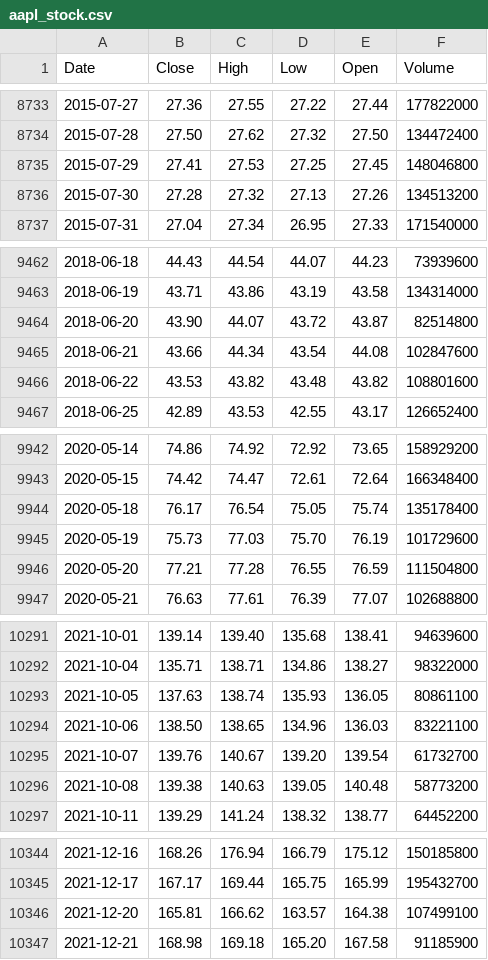
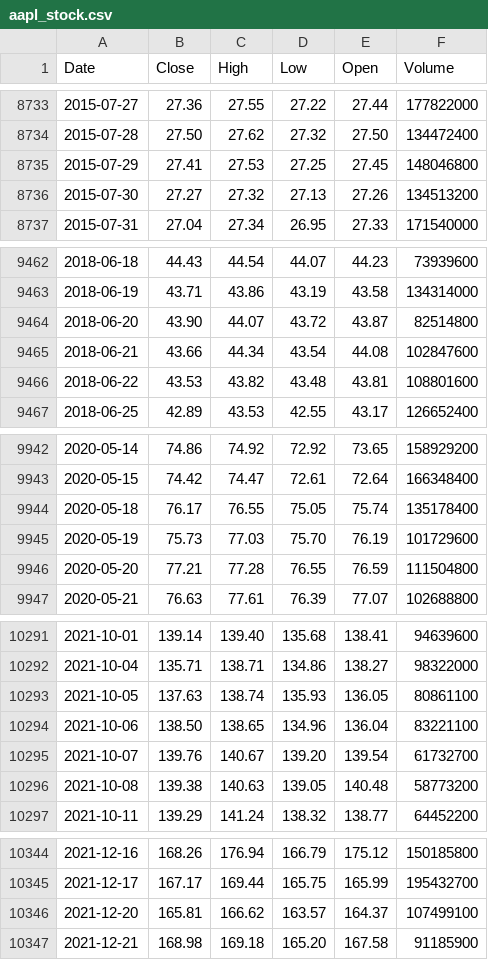
Before and after one commit to deraficionado-gif/stocks, a CSV file: data/aapl_stock.csv, drawn as a sheet; only a part is shown, gaps mark what is left out; the diff covers the shown part only.

```diff
--- a/data/aapl_stock.csv
+++ b/data/aapl_stock.csv
@@ -8735,3 +8735,3 @@ Date,Close,High,Low,Open,Volume
 2015-07-29,27.41,27.53,27.25,27.45,148046800
-2015-07-30,27.28,27.32,27.13,27.26,134513200
+2015-07-30,27.27,27.32,27.13,27.26,134513200
 2015-07-31,27.04,27.34,26.95,27.33,171540000
@@ -9465,3 +9465,3 @@ Date,Close,High,Low,Open,Volume
 2018-06-21,43.66,44.34,43.54,44.08,102847600
-2018-06-22,43.53,43.82,43.48,43.82,108801600
+2018-06-22,43.53,43.82,43.48,43.81,108801600
 2018-06-25,42.89,43.53,42.55,43.17,126652400
@@ -9943,3 +9943,3 @@ Date,Close,High,Low,Open,Volume
 2020-05-15,74.42,74.47,72.61,72.64,166348400
-2020-05-18,76.17,76.54,75.05,75.74,135178400
+2020-05-18,76.17,76.55,75.05,75.74,135178400
 2020-05-19,75.73,77.03,75.70,76.19,101729600
@@ -10293,3 +10293,3 @@ Date,Close,High,Low,Open,Volume
 2021-10-05,137.63,138.74,135.93,136.05,80861100
-2021-10-06,138.50,138.65,134.96,136.03,83221100
+2021-10-06,138.50,138.65,134.96,136.04,83221100
 2021-10-07,139.76,140.67,139.20,139.54,61732700
@@ -10345,3 +10345,3 @@ Date,Close,High,Low,Open,Volume
 2021-12-17,167.17,169.44,165.75,165.99,195432700
-2021-12-20,165.81,166.62,163.57,164.38,107499100
+2021-12-20,165.81,166.62,163.57,164.37,107499100
 2021-12-21,168.98,169.18,165.20,167.58,91185900
```
Also changed, not shown: 1 added row and 10 edited cells elsewhere in this file, data/msft_stock.csv.
